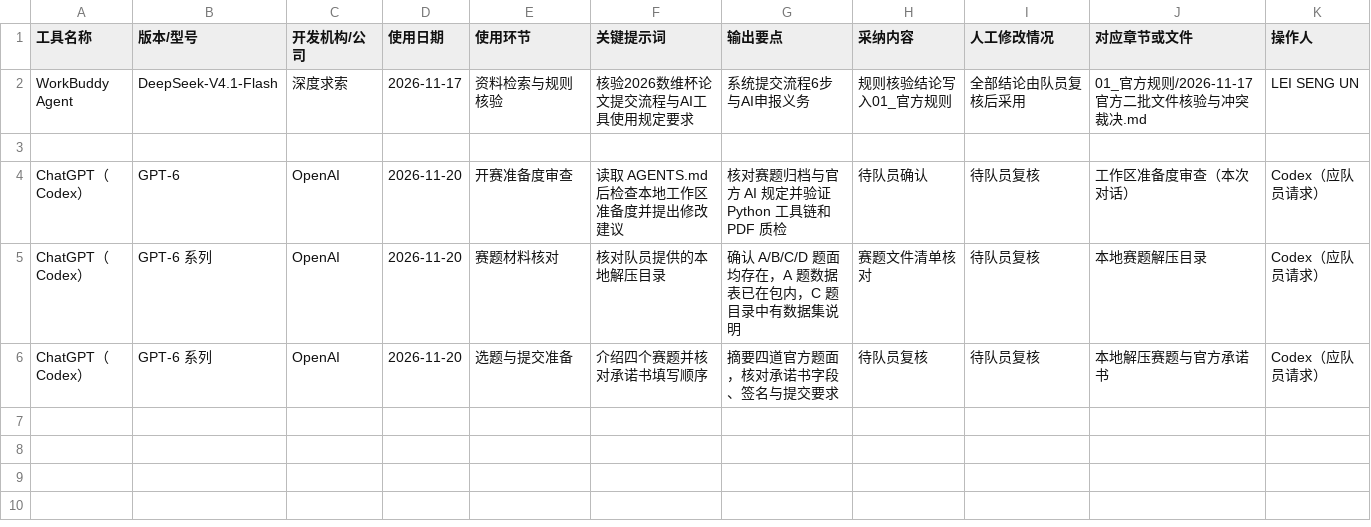
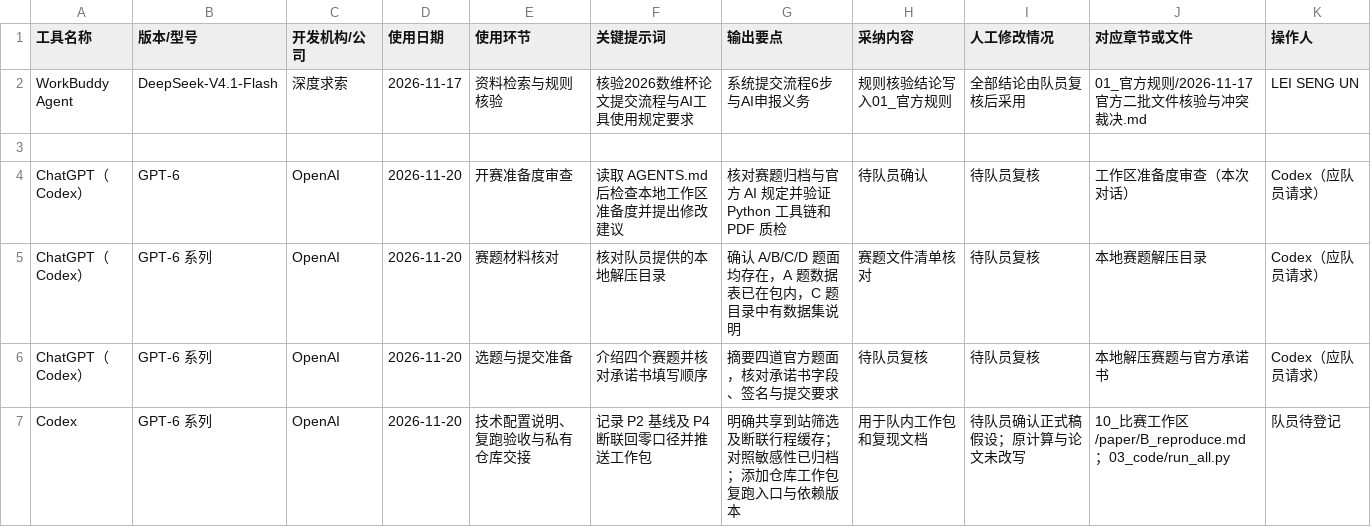
Before and after one commit to leo63772558/swbmcm-2026-race, a CSV file: 08_ai-log/AI_USAGE_LOG.csv, drawn as a sheet.

```diff
--- a/08_ai-log/AI_USAGE_LOG.csv
+++ b/08_ai-log/AI_USAGE_LOG.csv
@@ -6 +6,2 @@ ChatGPT（Codex）,GPT-6,OpenAI,2026-11-20,开赛准备度审查,读取 AGENTS.m
 "ChatGPT（Codex）","GPT-6 系列","OpenAI","2026-11-20","选题与提交准备","介绍四个赛题并核对承诺书填写顺序","摘要四道官方题面，核对承诺书字段、签名与提交要求","待队员复核","待队员复核","本地解压赛题与官方承诺书","Codex（应队员请求）"
+Codex,GPT-6 系列,OpenAI,2026-11-20,技术配置说明、复跑验收与私有仓库交接,记录 P2 基线及 P4 断联回零口径并推送工作包,明确共享到站筛选及断联行程缓存；对照敏感性已归档；添加仓库工作包复跑入口与依赖版本,用于队内工作包和复现文档,待队员确认正式稿假设；原计算与论文未改写,10_比赛工作区/paper/B_reproduce.md；03_code/run_all.py,队员待登记
```
Also changed, not shown: 10_比赛工作区/results/B_P2_localization.csv, 10_比赛工作区/results/B_P2_schedules.csv, 48 other files.
